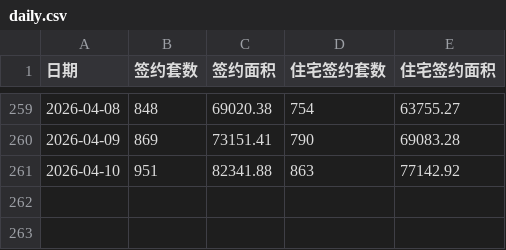
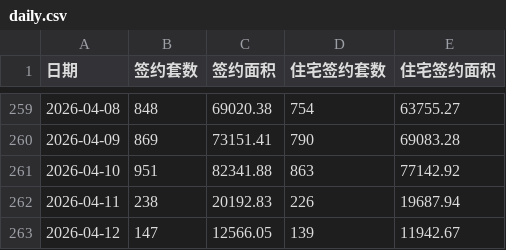
Before and after one commit to liuyanhui/house-stat, a CSV file: data/daily.csv, drawn as a sheet; only a part is shown, gaps mark what is left out.

Commit message:
commit data from internet

```diff
--- a/data/daily.csv
+++ b/data/daily.csv
@@ -261 +261,3 @@
 2026-04-10,951,82341.88,863,77142.92
+2026-04-11,238,20192.83,226,19687.94
+2026-04-12,147,12566.05,139,11942.67
```
Also changed, not shown: 1 other file.
